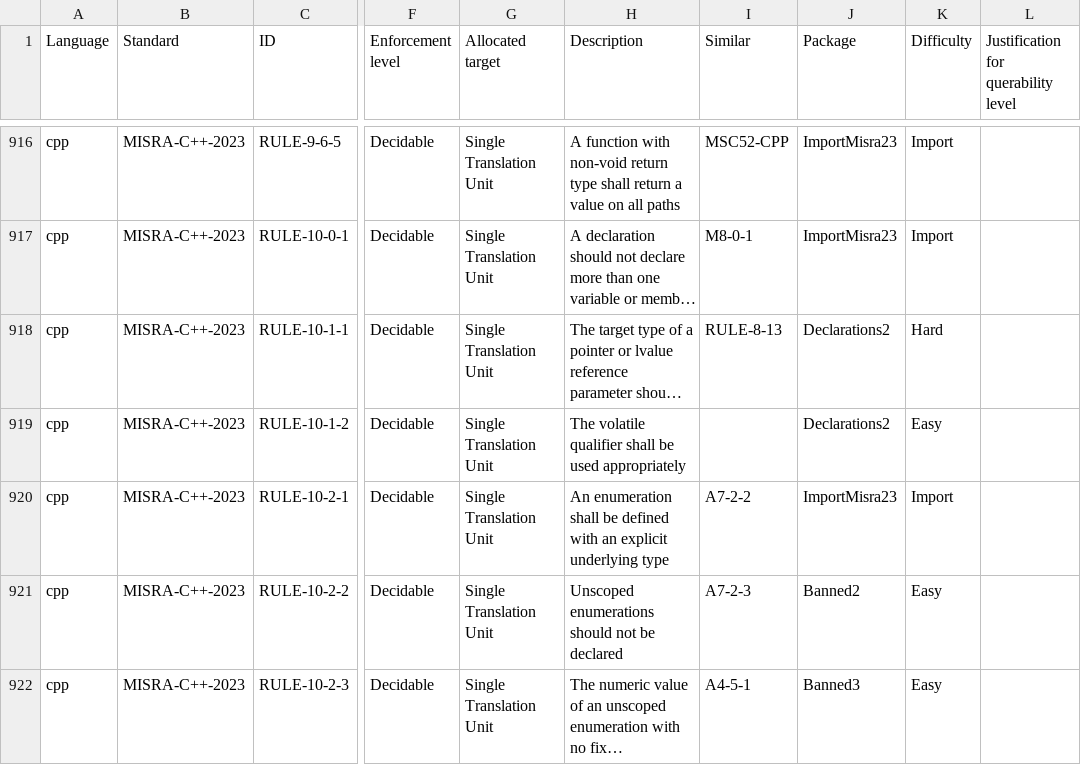
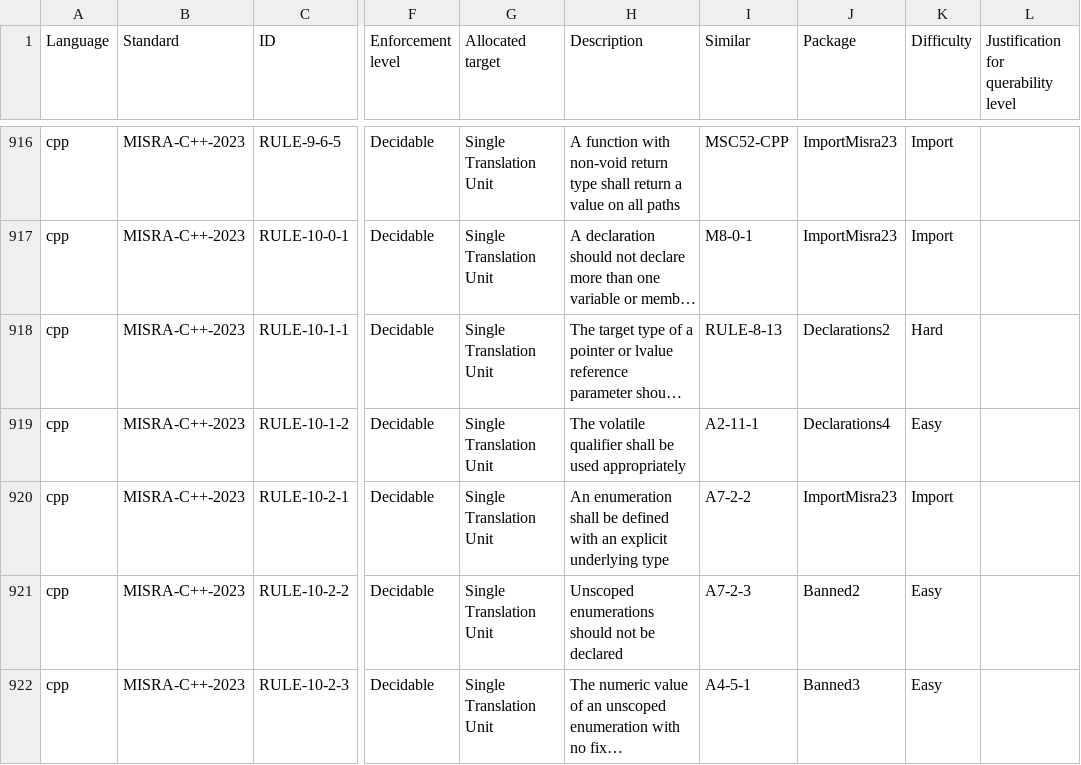
Before and after one commit to github/codeql-coding-standards, a CSV file: rules.csv, drawn as a sheet; only a part is shown, gaps mark what is left out; long unchanged cells end in …; the diff names each change by its address in the sheet, - before the commit and + after, or states it on an @@ line.

Commit message:
Add RULE-10-1-2

```diff
--- a/rules.csv
+++ b/rules.csv
-I919 (Similar): (empty)
+I919 (Similar): A2-11-1
-J919 (Package): Declarations2
+J919 (Package): Declarations4
```
Also changed, not shown: 7 other files.
